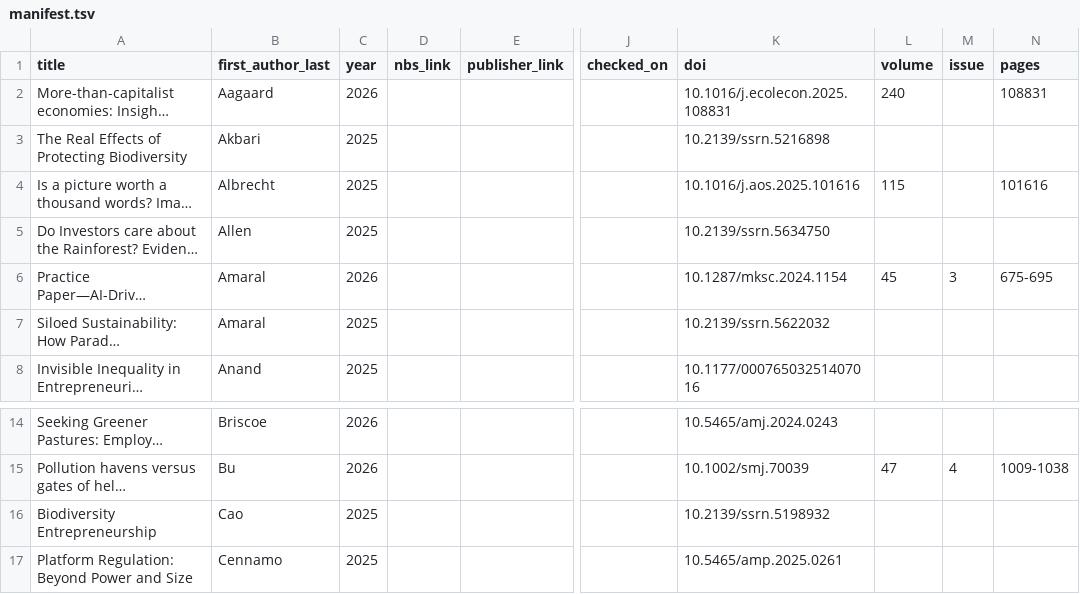
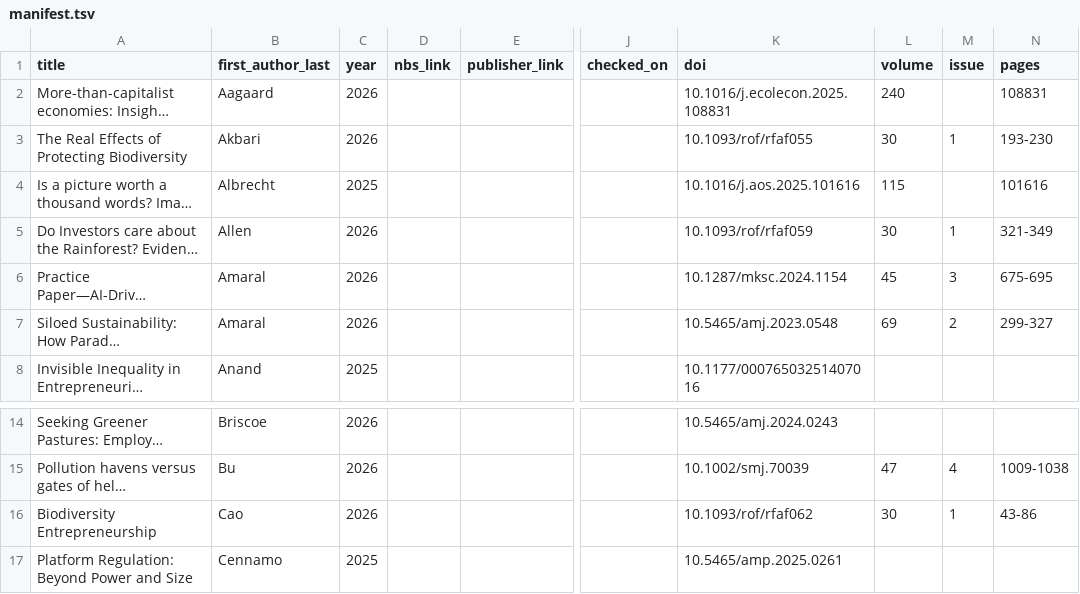
Before and after one commit to binqi20/management-research-notes, a TSV file: library/NBS/2025-12/manifest.tsv, drawn as a sheet; only a part is shown, gaps mark what is left out; long unchanged cells end in …; the diff names each change by its address in the sheet, - before the commit and + after, or states it on an @@ line.

```diff
--- a/library/NBS/2025-12/manifest.tsv
+++ b/library/NBS/2025-12/manifest.tsv
-C3 (year): 2025
+C3 (year): 2026
-K3 (doi): 10.2139/ssrn.5216898
+K3 (doi): 10.1093/rof/rfaf055
-L3 (volume): (empty)
+L3 (volume): 30
-M3 (issue): (empty)
+M3 (issue): 1
-N3 (pages): (empty)
+N3 (pages): 193-230
-C5 (year): 2025
+C5 (year): 2026
-K5 (doi): 10.2139/ssrn.5634750
+K5 (doi): 10.1093/rof/rfaf059
-L5 (volume): (empty)
+L5 (volume): 30
-M5 (issue): (empty)
+M5 (issue): 1
-N5 (pages): (empty)
+N5 (pages): 321-349
-C7 (year): 2025
+C7 (year): 2026
-K7 (doi): 10.2139/ssrn.5622032
+K7 (doi): 10.5465/amj.2023.0548
-L7 (volume): (empty)
+L7 (volume): 69
-M7 (issue): (empty)
+M7 (issue): 2
-N7 (pages): (empty)
+N7 (pages): 299-327
-C16 (year): 2025
+C16 (year): 2026
-K16 (doi): 10.2139/ssrn.5198932
+K16 (doi): 10.1093/rof/rfaf062
-L16 (volume): (empty)
+L16 (volume): 30
-M16 (issue): (empty)
+M16 (issue): 1
-N16 (pages): (empty)
+N16 (pages): 43-86
```
Also changed, not shown: 2 other files.
